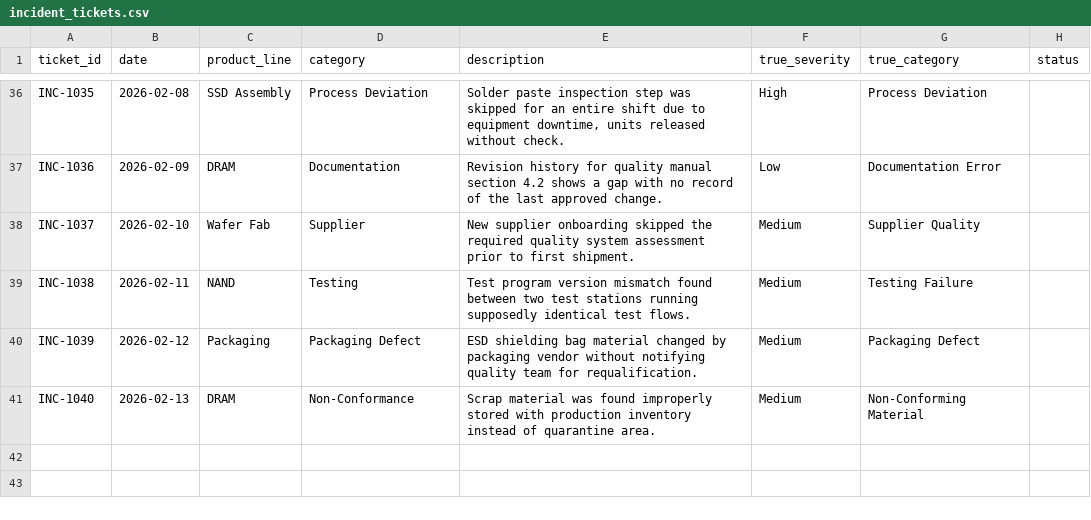
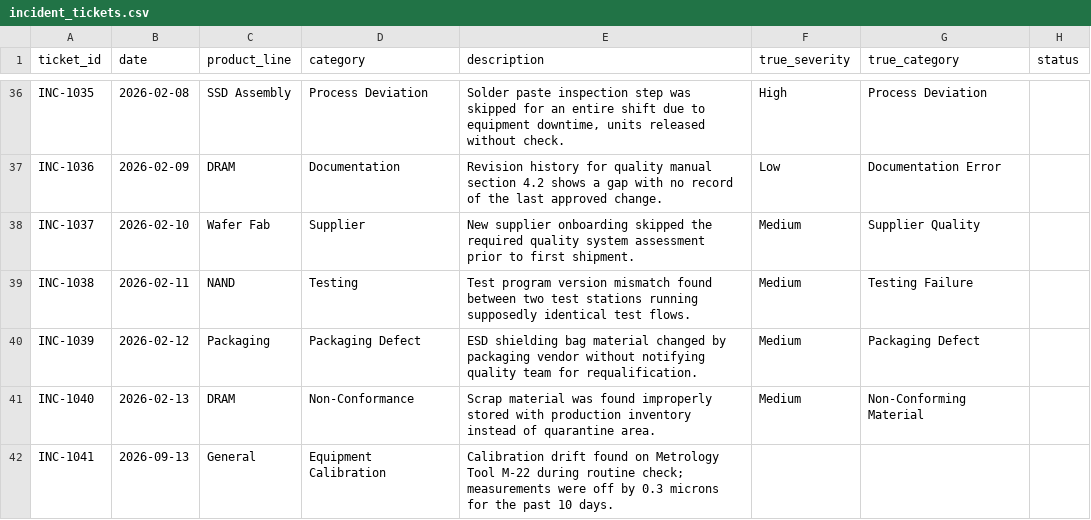
Before and after one commit to Somyak02/Quality-CAPA-Intelligence-Hub, a CSV file: input_docs/quality_agent_project_data/incident_tickets.csv, drawn as a sheet; only a part is shown, gaps mark what is left out; the diff names each change by its address in the sheet, - before the commit and + after, or states it on an @@ line.

```diff
--- a/input_docs/quality_agent_project_data/incident_tickets.csv
+++ b/input_docs/quality_agent_project_data/incident_tickets.csv
+row 42: INC-1041 | 2026-09-13 | General | Equipment Calibration | Calibration drift found on Metrology Tool M-22 during routine check; measurements were off by 0.3 microns for the past 10 days.
```
Also changed, not shown: input_docs/incident_tickets.csv, 6 other files.
